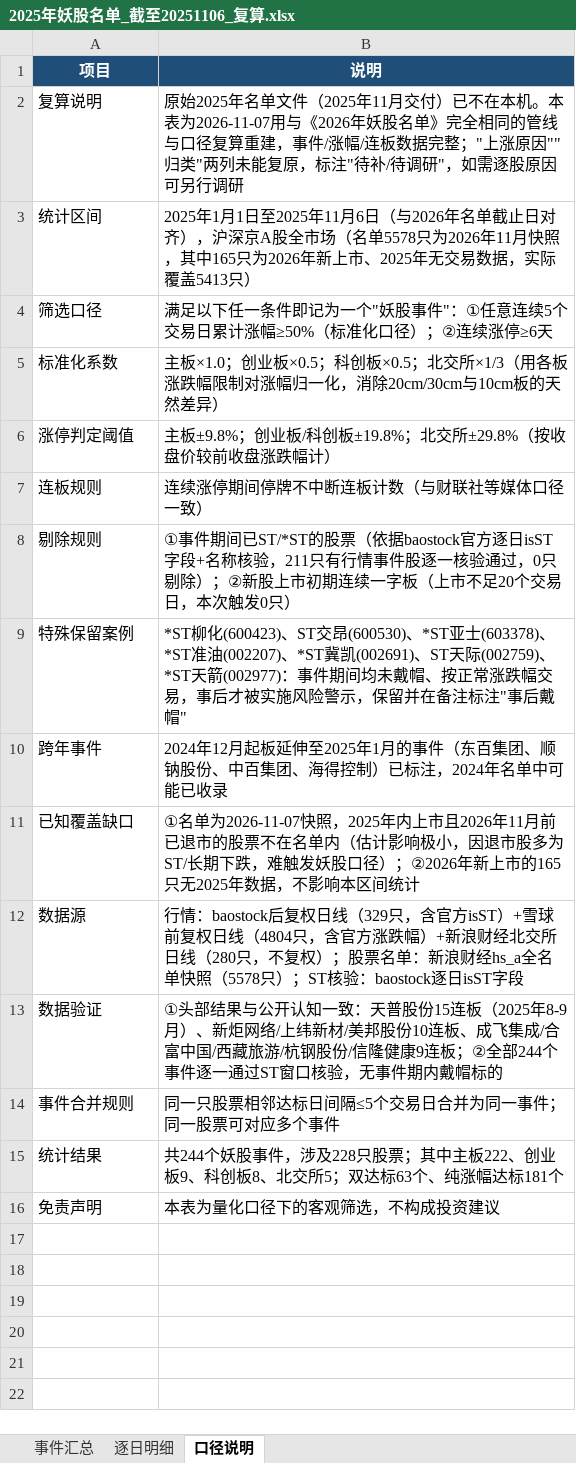
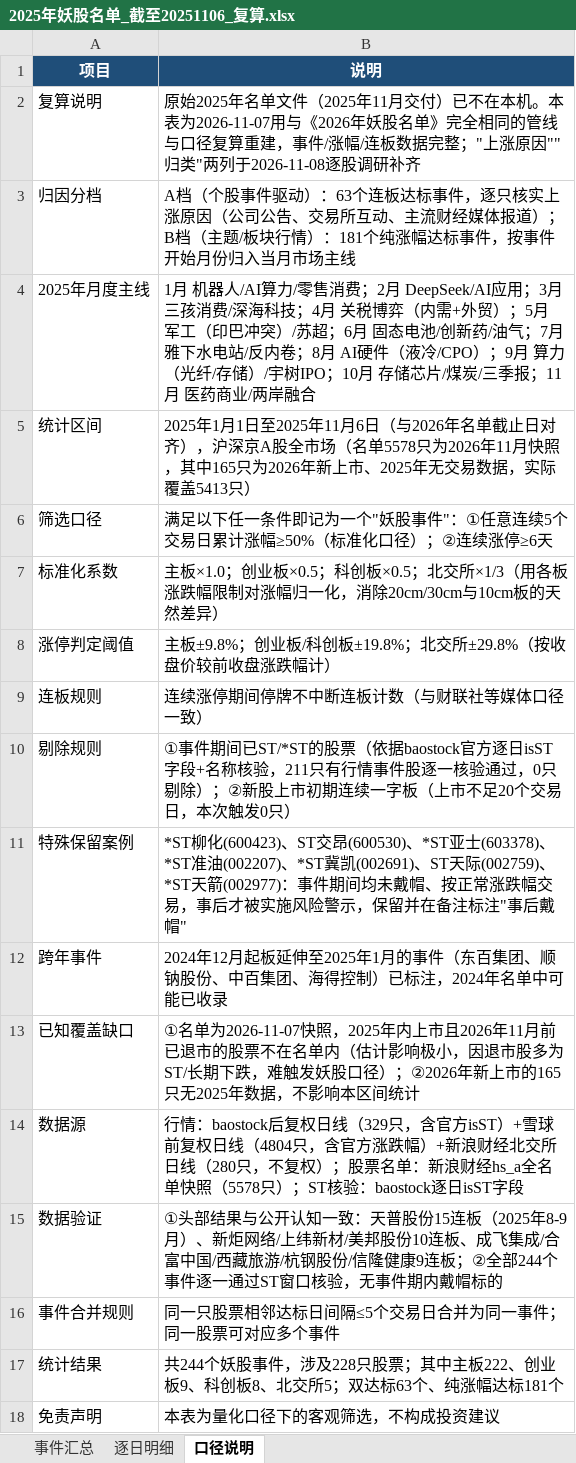
Before and after one commit to seacy19/WJ-, an Excel workbook: yaogu/2025/2025年妖股名单_截至20251106_复算.xlsx, sheet 口径说明, drawn as a sheet; values as stored, in another font and other column widths than the file's, no borders; the diff names each change by its address in the sheet, - before the commit and + after, or states it on an @@ line.

Commit message:
补齐 yaogu/2025 上涨原因与归类：A档63个连板事件逐股调研 + B档181个涨幅事件按月度主线
- 新增 reasons25.py：63 条 A 档个股原因（公告/报道核实）+ 11 个月度市场主线
- build_xlsx25.py 接入原因库，事件汇总表「上涨原因」「归类」两列由待补改为实值
- 重算 Excel：个股事件驱动 63 / 主题板块行情 181，与 2026 年模块口径一致
- 更新 2025 README 与序列总 README（A/B 档定义、月度主线、复现流程）

```diff
--- a/yaogu/2025/2025年妖股名单_截至20251106_复算.xlsx (sheet 口径说明)
+++ b/yaogu/2025/2025年妖股名单_截至20251106_复算.xlsx (sheet 口径说明)
-B2 (说明): …类"两列未能复原，标注"待补/待调研"，如需逐股原因可另行调研
+B2 (说明): …类"两列于2026-11-08逐股调研补齐
+row 3: 归因分档 | A档（个股事件驱动）：63个连板达标事件，逐只核实上涨原因（公司公告、交易所互动、主流财经媒体报道）；B档（主题/板块行情）：181个纯涨幅达标事件，按事件开始月份归入当月市场主线
+row 4: 2025年月度主线 | 1月 机器人/AI算力/零售消费；2月 DeepSeek/AI应用；3月 三孩消费/深海科技；4月 关税博弈（内需+外贸）；5月 军工（印巴冲突）/苏超；6月 固态电池/创新药/油气；7月 雅下水电站/反内卷；8月 AI硬件（液冷/CPO）；9月 算力（光纤/存储）/宇树IPO；10月 存储芯片/煤炭/三季报；11月 医药商业/两岸融合
```
Also changed, not shown: sheet 事件汇总, 4 other files.
